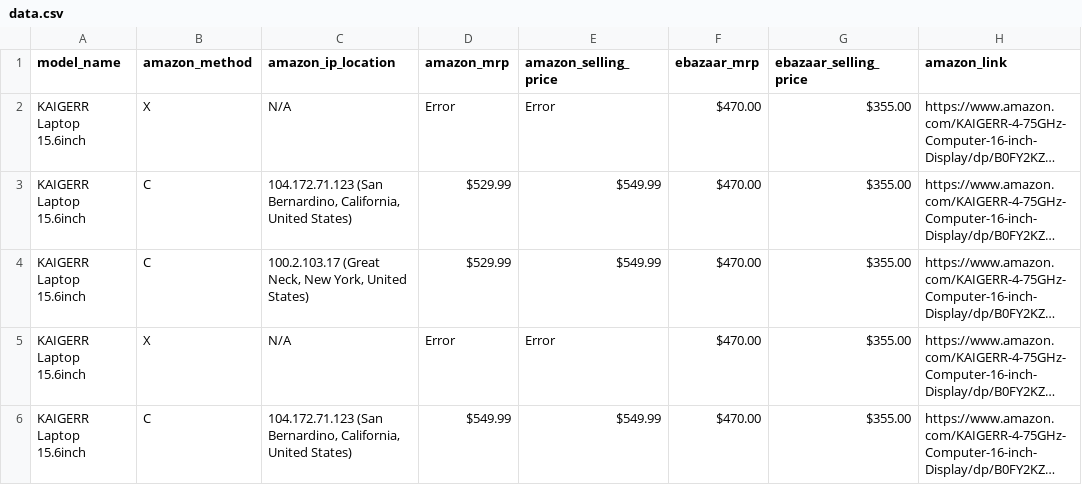
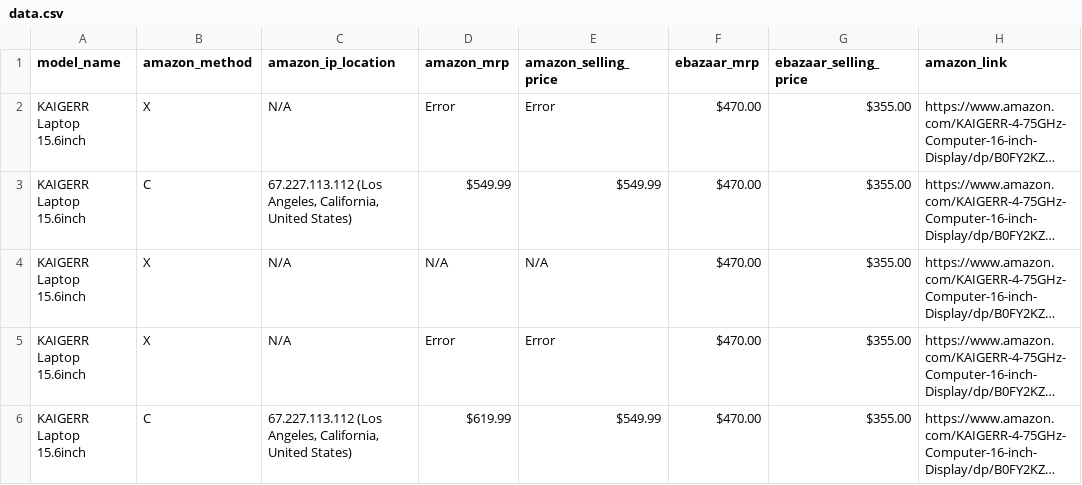
Before and after one commit to sidhu2690/EB_scraper, a CSV file: price/data.csv, drawn as a sheet; only a part is shown; long unchanged cells end in …; the diff names each change by its address in the sheet, - before the commit and + after, or states it on an @@ line.

```diff
--- a/price/data.csv
+++ b/price/data.csv
-C3 (amazon_ip_location): 104.172.71.123 (San Bernardino, California, United…
+C3 (amazon_ip_location): 67.227.113.112 (Los Angeles, California, United…
-D3 (amazon_mrp): $529.99
+D3 (amazon_mrp): $549.99
-B4 (amazon_method): C
+B4 (amazon_method): X
-C4 (amazon_ip_location): 100.2.103.17 (Great Neck, New York, United States)
+C4 (amazon_ip_location): N/A
-D4 (amazon_mrp): $529.99
+D4 (amazon_mrp): N/A
-E4 (amazon_selling_price): $549.99
+E4 (amazon_selling_price): N/A
-C6 (amazon_ip_location): 104.172.71.123 (San Bernardino, California, United…
+C6 (amazon_ip_location): 67.227.113.112 (Los Angeles, California, United…
-D6 (amazon_mrp): $549.99
+D6 (amazon_mrp): $619.99
```
